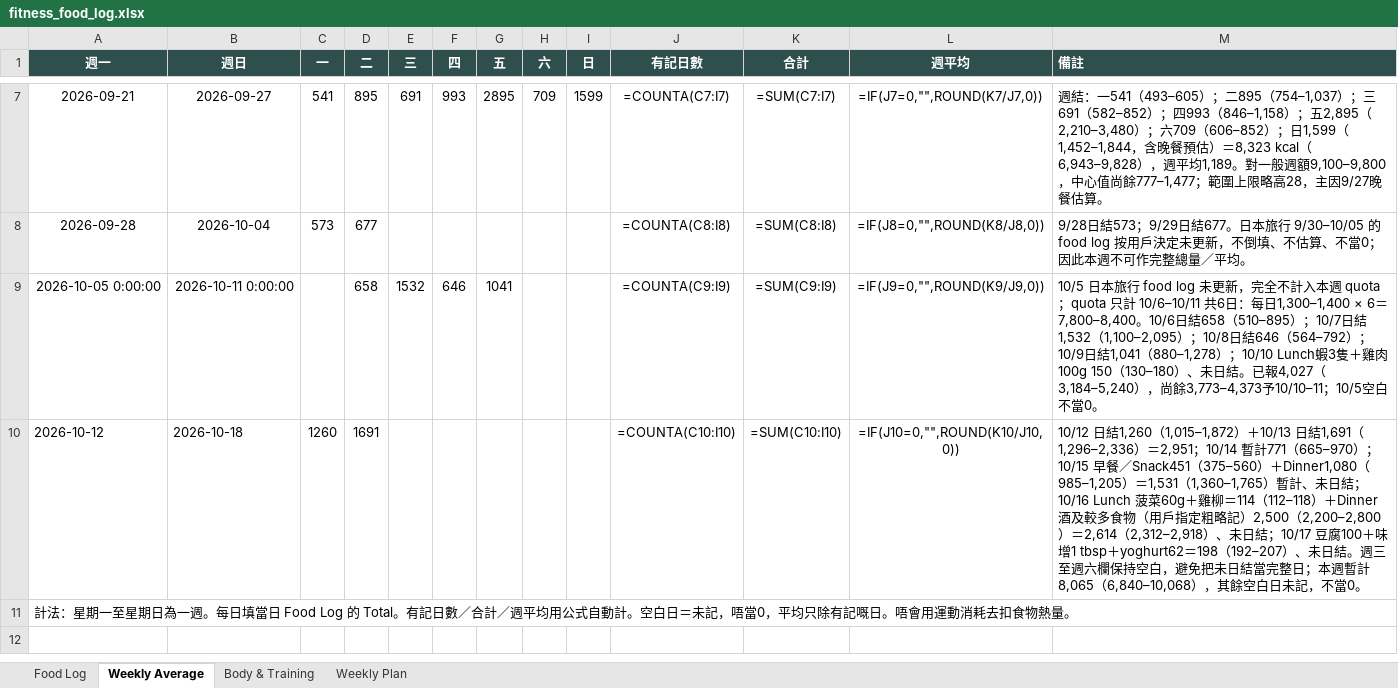
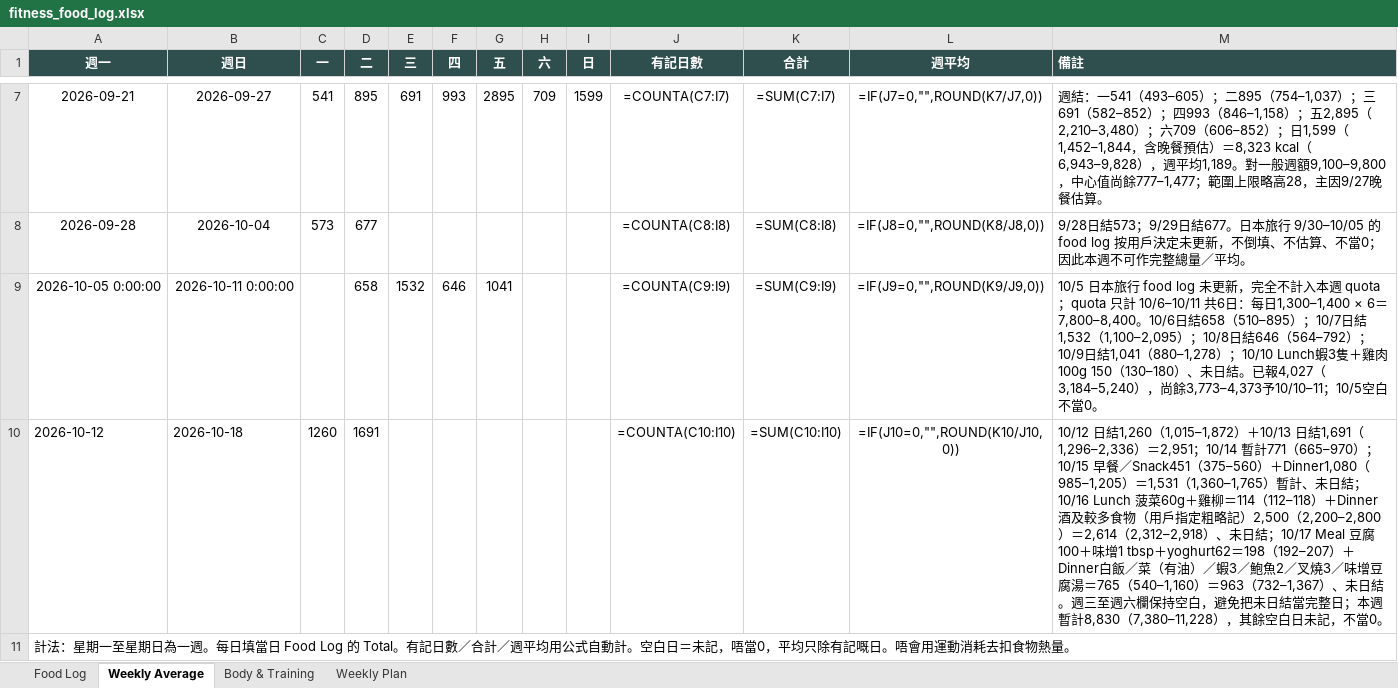
Before and after one commit to buzz-knittinpix/melodycheng622-cmyk.github.io, an Excel workbook: data/fitness_food_log.xlsx, sheet Weekly Average, drawn as a sheet; only a part is shown, gaps mark what is left out; values as stored, in another font and other column widths than the file's, no borders; formulas without a stored value are shown as written; the diff names each change by its address in the sheet, - before the commit and + after, or states it on an @@ line.

Commit message:
Log Oct 17 dinner

```diff
--- a/data/fitness_food_log.xlsx (sheet Weekly Average)
+++ b/data/fitness_food_log.xlsx (sheet Weekly Average)
-M10 (備註): …日結；10/17 豆腐100＋味增1 tbsp＋yoghurt62＝198（192–207）、未日結。週三至週六欄保持空白，避免把未日結當完整日；本週暫計8,065（6,840–10,068），其餘…
+M10 (備註): …日結；10/17 Meal 豆腐100＋味增1 tbsp＋yoghurt62＝198（192–207）＋Dinner白飯／菜（有油）／蝦3／鮑魚2／叉燒3／味增豆腐湯＝765（540–1,160）＝963（732–1,367）、未日結。週三至週六欄保持空白，避免把未日結當完整日；本週暫計8,830（7,380–11,228），其餘…
```
Also changed, not shown: sheet Food Log, 3 other files.
